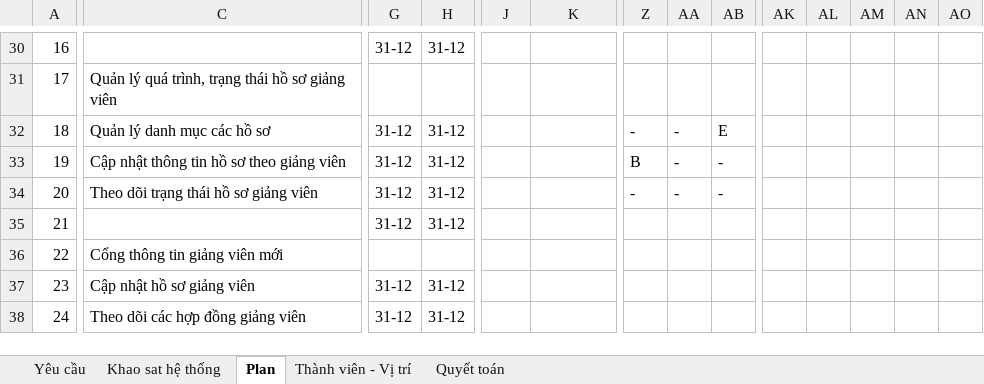
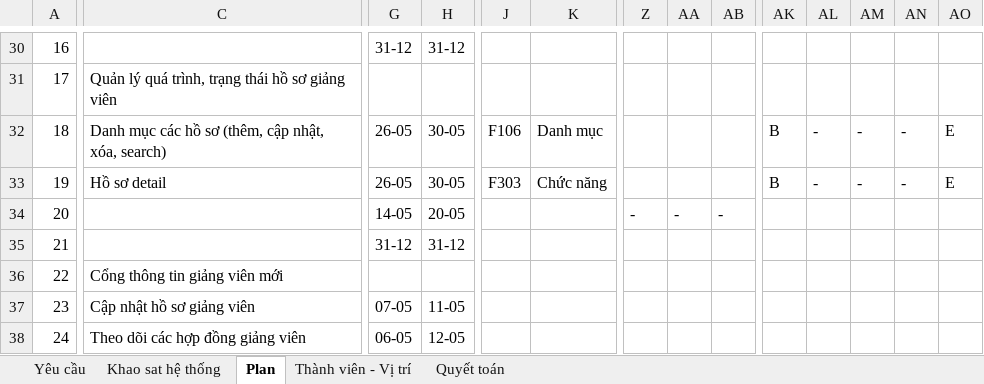
Before and after one commit to nguyendanhtu/bki-project-trm, an Excel workbook: 01. Document/Plan_TRM Project v2012.05.04.xlsx, sheet Plan, drawn as a sheet; only a part is shown, gaps mark what is left out; values as stored, in another font and other column widths than the file's, no cell formats; conditional formats not drawn; the diff covers the shown part only; the diff names each change by its address in the sheet, - before the commit and + after, or states it on an @@ line.

```diff
--- a/01. Document/Plan_TRM Project v2012.05.04.xlsx (sheet Plan)
+++ b/01. Document/Plan_TRM Project v2012.05.04.xlsx (sheet Plan)
-C32: Quản lý danh mục các hồ sơ
+C32: Danh mục các hồ sơ (thêm, cập nhật, xóa, search)
-G32:G33: 31-12
+G32:G33: 26-05
-H32:H33: 31-12
+H32:H33: 30-05
-J32: (empty)
+J32: F106
-K32: (empty)
+K32: Danh mục
-Z32: -
+Z32: (empty)
-AA32:AA33: -
+AA32:AA33: (empty)
-AB32: E
+AB32: (empty)
-AK32:AK33: (empty)
+AK32:AK33: B
-AL32:AL33: (empty)
+AL32:AL33: -
-AM32:AM33: (empty)
+AM32:AM33: -
-AN32:AN33: (empty)
+AN32:AN33: -
-AO32:AO33: (empty)
+AO32:AO33: E
-C33: Cập nhật thông tin hồ sơ theo giảng viên
+C33: Hồ sơ detail
-J33: (empty)
+J33: F303
-K33: (empty)
+K33: Chức năng
-Z33: B
+Z33: (empty)
-AB33: -
+AB33: (empty)
-C34: Theo dõi trạng thái hồ sơ giảng viên
+C34: (empty)
-G34: 31-12
+G34: 14-05
-H34: 31-12
+H34: 20-05
-G37: 31-12
+G37: 07-05
-H37: 31-12
+H37: 11-05
-G38: 31-12
+G38: 06-05
-H38: 31-12
+H38: 12-05
```
Also changed, not shown: 5 added rows, 5 removed rows and 148 edited cells elsewhere in this sheet, sheet Thành viên - Vị trí, cell formats, formulas that keep their value, 01. Document/Bao gia nang cap phan mem TRM v2 2 (vs2012 0424).xlsx, 1 other file.
